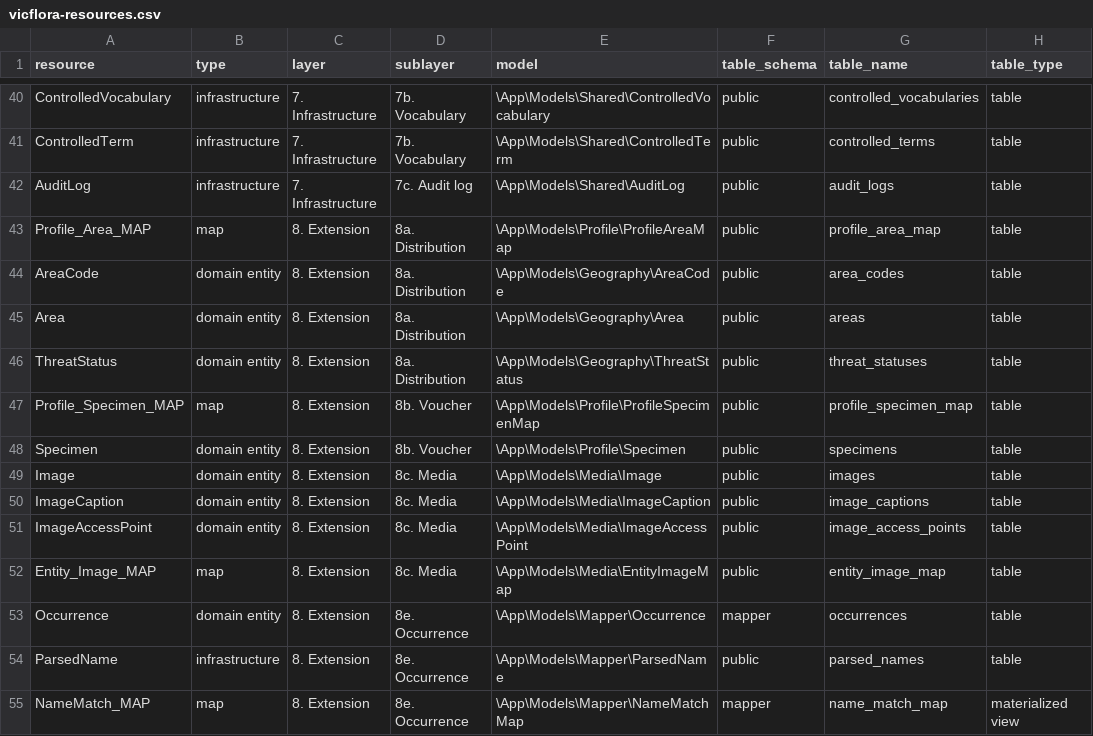
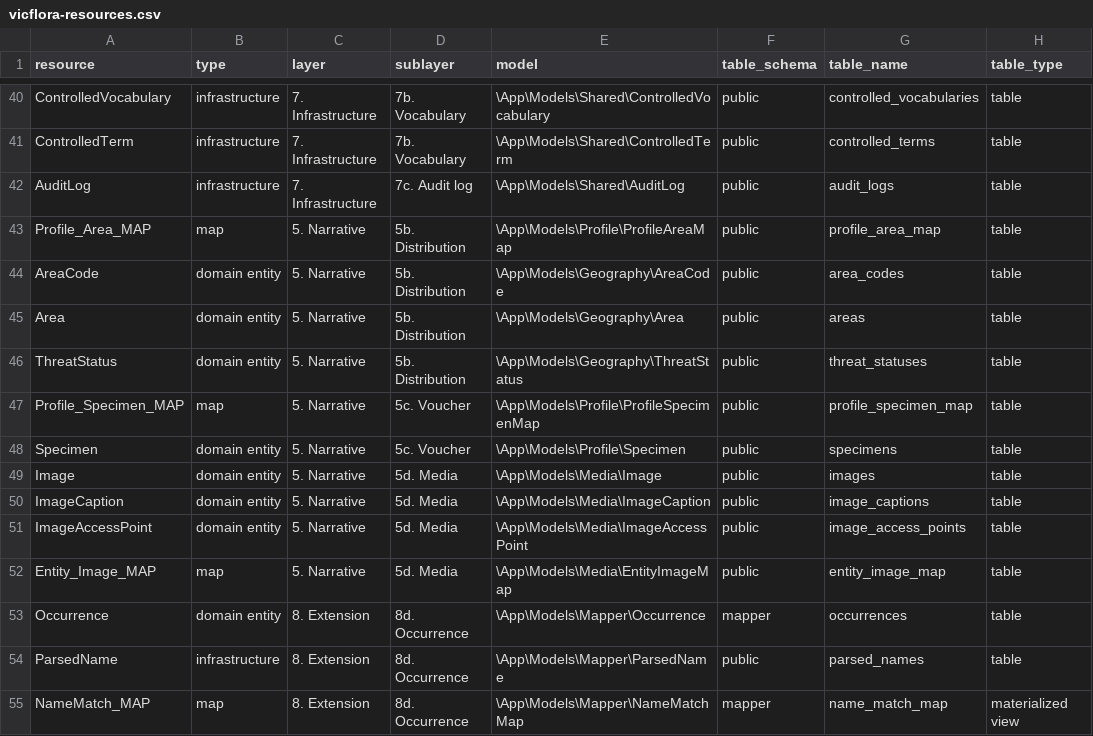
Before and after one commit to vicflora/vicflora-docs, a CSV file: vicflora-resources.csv, drawn as a sheet; only a part is shown, gaps mark what is left out; the diff covers the shown part only; the diff names each change by its address in the sheet, - before the commit and + after, or states it on an @@ line.

```diff
--- a/vicflora-resources.csv
+++ b/vicflora-resources.csv
-C43:C52 (layer): 8. Extension
+C43:C52 (layer): 5. Narrative
-D43:D46 (sublayer): 8a. Distribution
+D43:D46 (sublayer): 5b. Distribution
-D47:D48 (sublayer): 8b. Voucher
+D47:D48 (sublayer): 5c. Voucher
-D49:D52 (sublayer): 8c. Media
+D49:D52 (sublayer): 5d. Media
-D53:D55 (sublayer): 8e. Occurrence
+D53:D55 (sublayer): 8d. Occurrence
```
Also changed, not shown: 15 edited cells elsewhere in this file, 55 other files.
